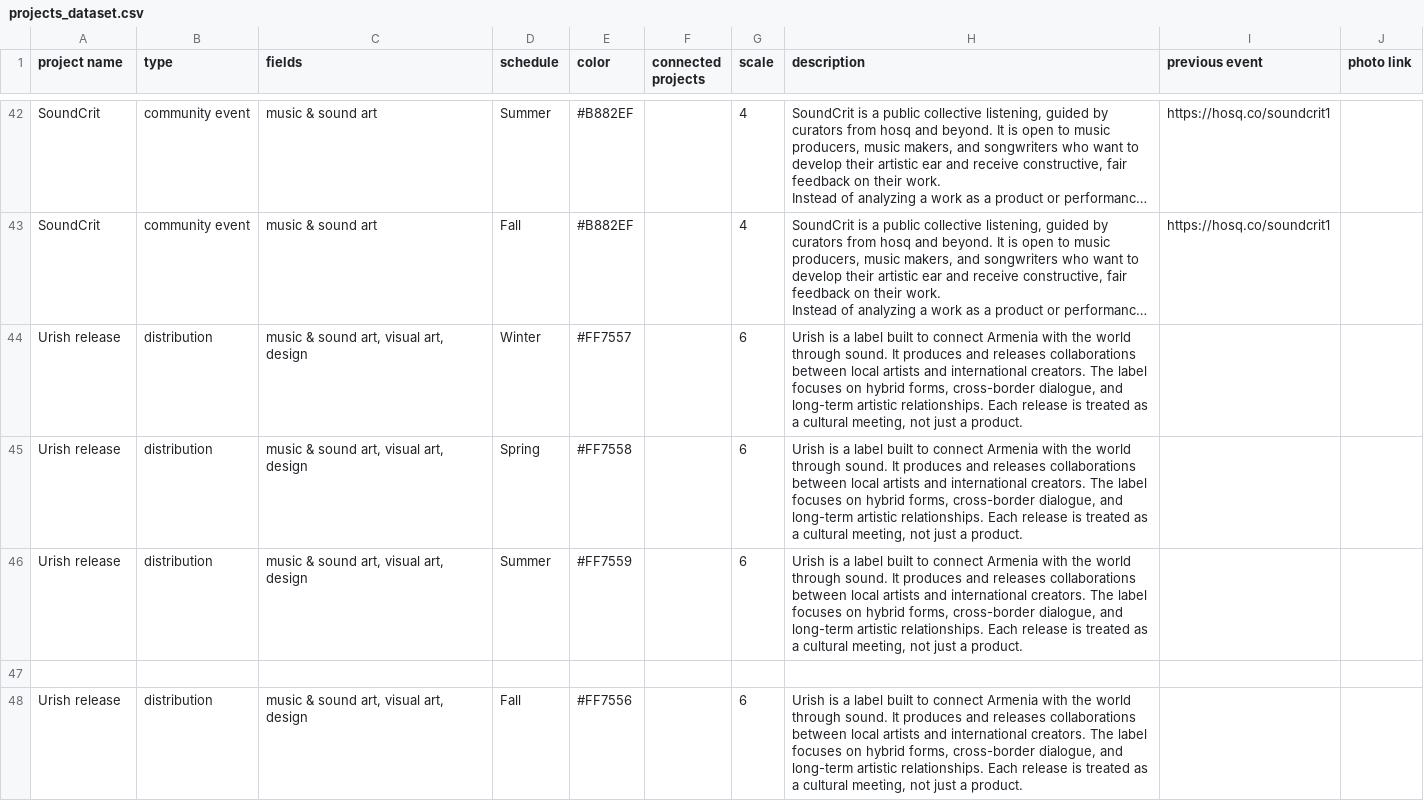
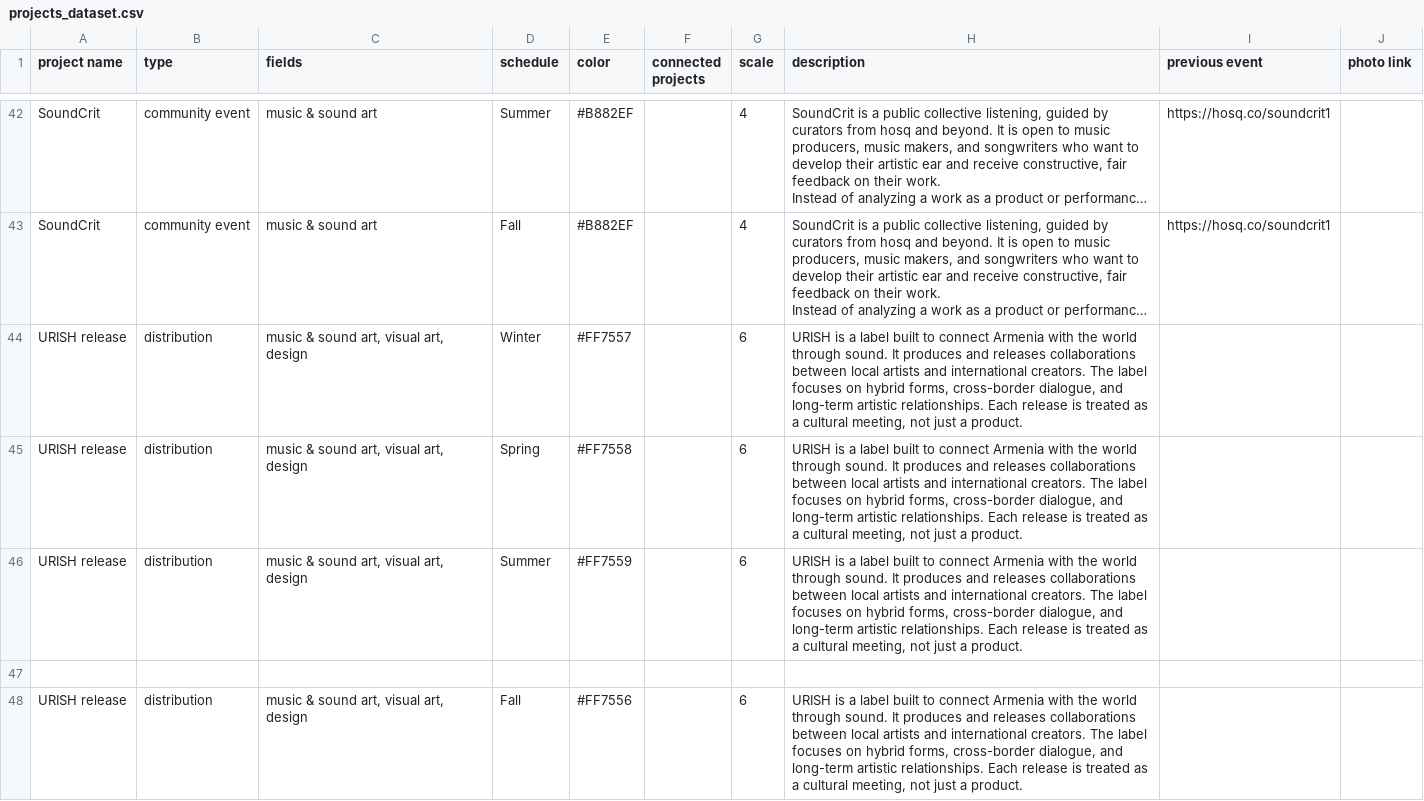
Before and after one commit to upyadushkina/hosq_2026_projects_mapping, a CSV file: projects_dataset.csv, drawn as a sheet; only a part is shown, gaps mark what is left out; long unchanged cells end in …; the diff names each change by its address in the sheet, - before the commit and + after, or states it on an @@ line.

Commit message:
Update projects_dataset.csv

```diff
--- a/projects_dataset.csv
+++ b/projects_dataset.csv
-A44:A46 (project name): Urish release
+A44:A46 (project name): URISH release
-H44:H46 (description): Urish is a…
+H44:H46 (description): URISH is a…
-A48 (project name): Urish release
+A48 (project name): URISH release
-H48 (description): Urish is a…
+H48 (description): URISH is a…
```
